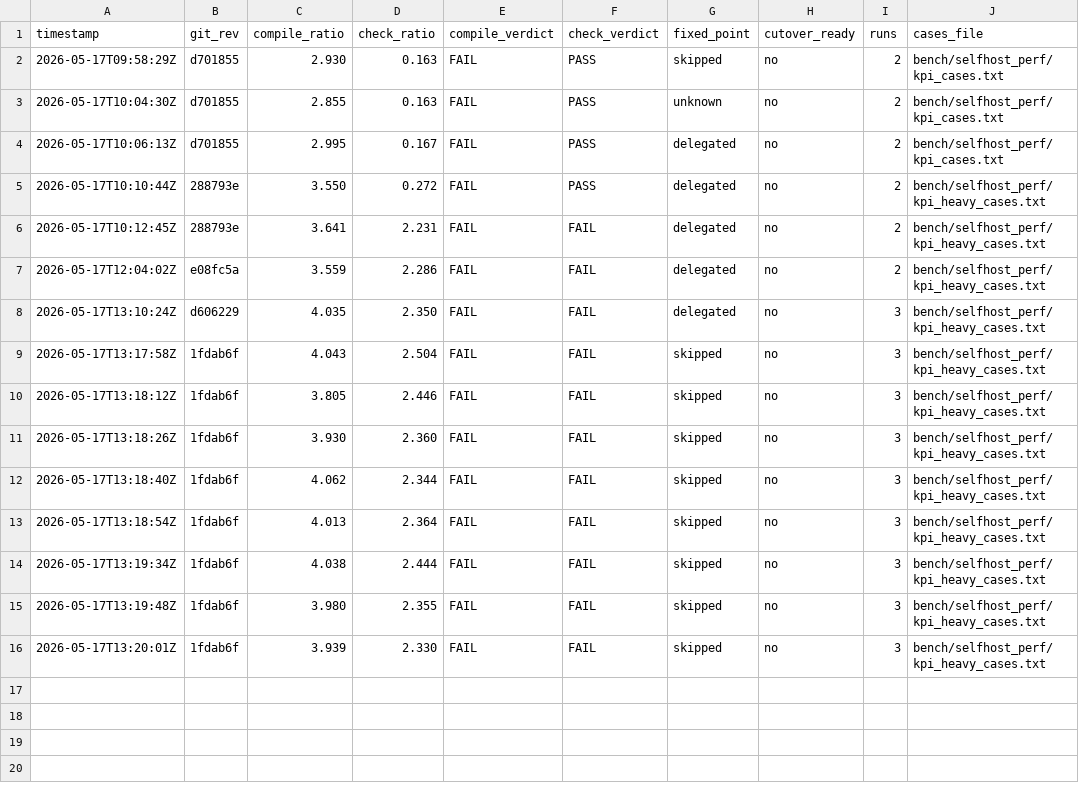
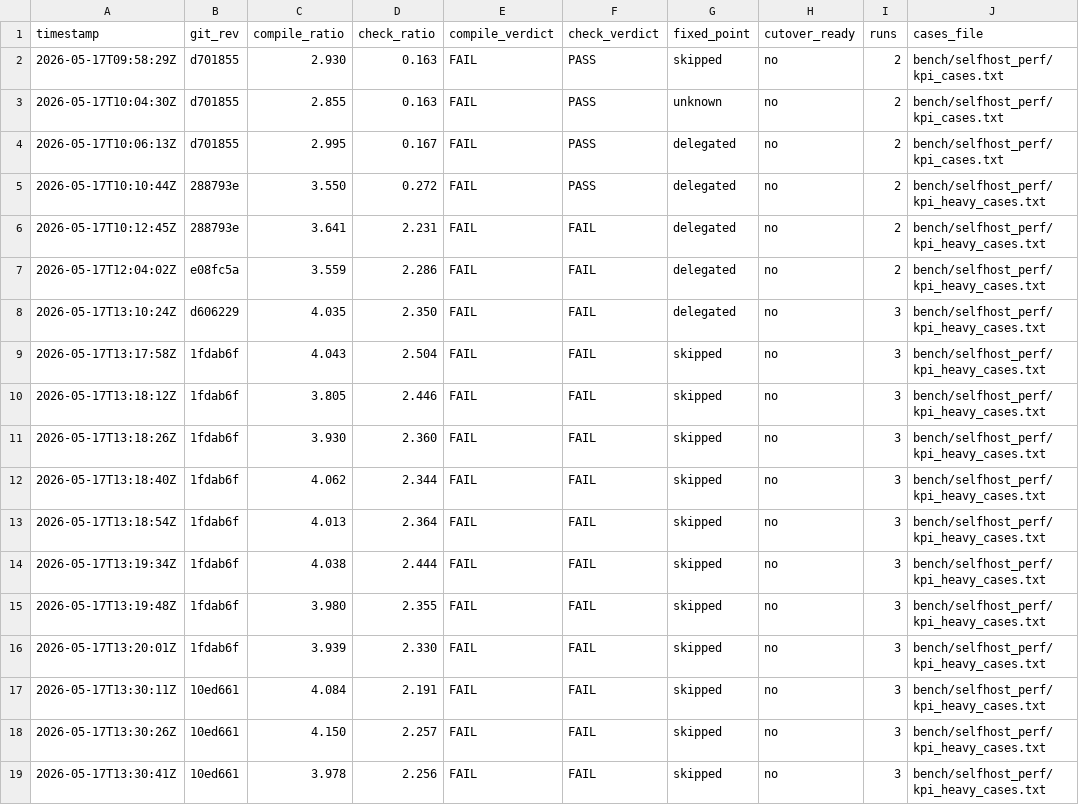
Before and after one commit to mizchi/vibe-lang, a TSV file: bench/selfhost_perf/stage2_kpi_history.tsv, drawn as a sheet; the diff names each change by its address in the sheet, - before the commit and + after, or states it on an @@ line.

```diff
--- a/bench/selfhost_perf/stage2_kpi_history.tsv
+++ b/bench/selfhost_perf/stage2_kpi_history.tsv
+row 17: 2026-05-17T13:30:11Z | 10ed661 | 4.084 | 2.191 | FAIL | FAIL | skipped | no | 3 | bench/selfhost_perf/kpi_heavy_cases.txt
+row 18: 2026-05-17T13:30:26Z | 10ed661 | 4.150 | 2.257 | FAIL | FAIL | skipped | no | 3 | bench/selfhost_perf/kpi_heavy_cases.txt
+row 19: 2026-05-17T13:30:41Z | 10ed661 | 3.978 | 2.256 | FAIL | FAIL | skipped | no | 3 | bench/selfhost_perf/kpi_heavy_cases.txt
```
